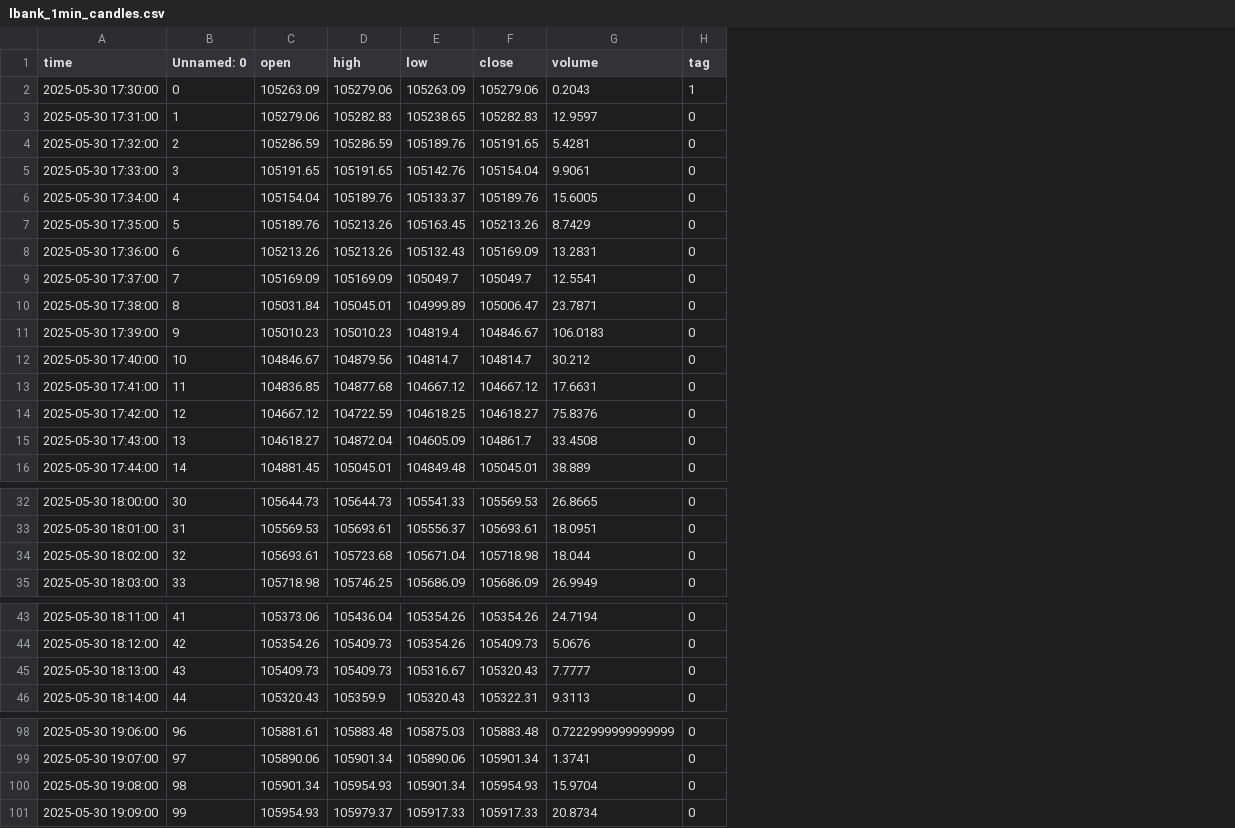
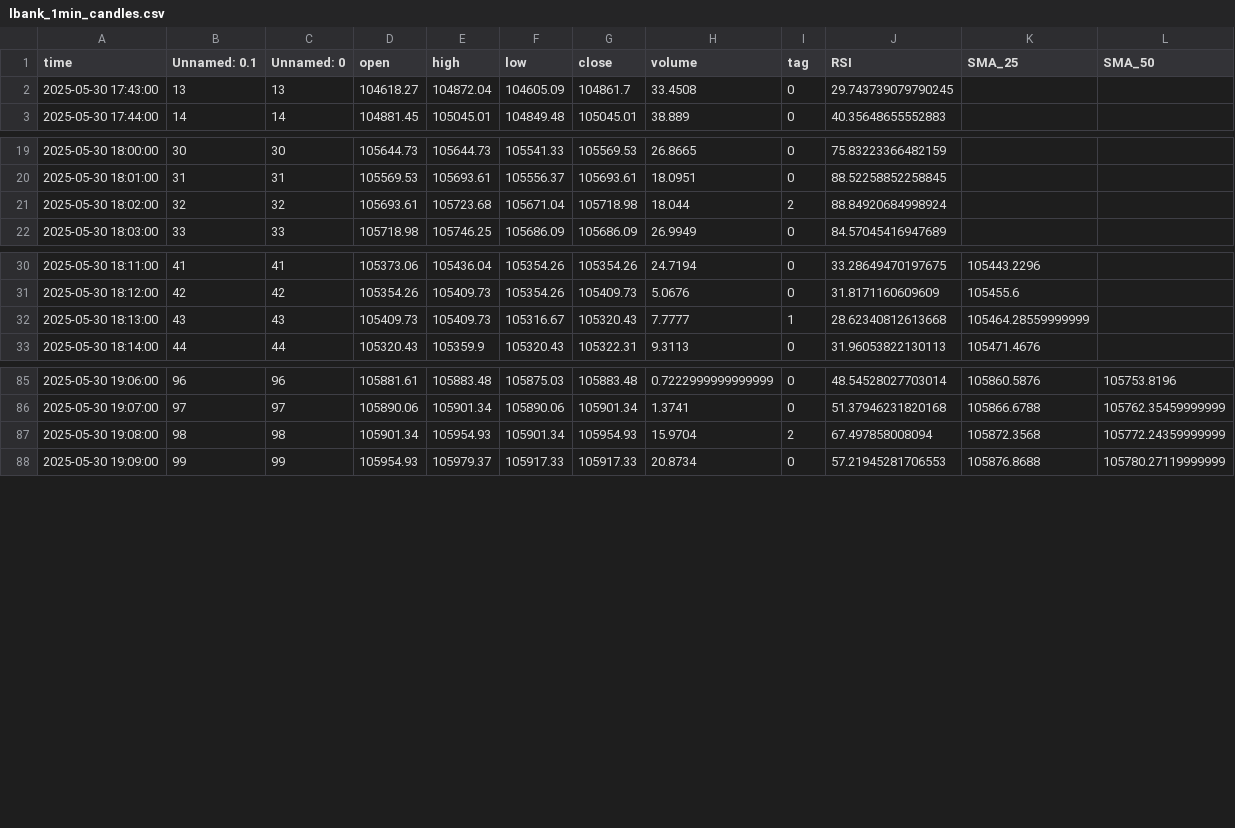
Before and after one commit to nimamakhmali/crypto-trading-bot-lab, a CSV file: lbank_1min_candles.csv, drawn as a sheet; only a part is shown, gaps mark what is left out; removed rows and columns are numbered as before the commit, all else as after; the diff covers the shown part only; the diff names each change by its address in the sheet, - before the commit and + after, or states it on an @@ line.

```diff
--- a/lbank_1min_candles.csv
+++ b/lbank_1min_candles.csv
+column B (Unnamed: 0.1), rows 2-3: 13 | 14; rows 19-22: 30 | 31 | 32 | 33; rows 30-33: 41 | 42 | 43 | 44; rows 85-88: 96 | 97 | 98 | 99
+column J (RSI), rows 2-3: 29.743739079790245 | 40.35648655552883; rows 19-22: 75.83223366482159 | 88.52258852258845 | 88.84920684998924 | 84.57045416947689; rows 30-33: 33.28649470197675 | 31.8171160609609 | 28.62340812613668 | 31.96053822130113; rows 85-88: 48.54528027703014 | 51.37946231820168 | 67.497858008094 | 57.21945281706553
+column K (SMA_25), rows 30-33: 105443.2296 | 105455.6 | 105464.28559999999 | 105471.4676; rows 85-88: 105860.5876 | 105866.6788 | 105872.3568 | 105876.8688
+column L (SMA_50), rows 85-88: 105753.8196 | 105762.35459999999 | 105772.24359999999 | 105780.27119999999
-row 2: 2025-05-30 17:30:00 | 0 | 105263.09 | 105279.06 | 105263.09 | 105279.06 | 0.2043 | 1
-row 3: 2025-05-30 17:31:00 | 1 | 105279.06 | 105282.83 | 105238.65 | 105282.83 | 12.9597 | 0
-row 4: 2025-05-30 17:32:00 | 2 | 105286.59 | 105286.59 | 105189.76 | 105191.65 | 5.4281 | 0
-row 5: 2025-05-30 17:33:00 | 3 | 105191.65 | 105191.65 | 105142.76 | 105154.04 | 9.9061 | 0
-row 6: 2025-05-30 17:34:00 | 4 | 105154.04 | 105189.76 | 105133.37 | 105189.76 | 15.6005 | 0
-row 7: 2025-05-30 17:35:00 | 5 | 105189.76 | 105213.26 | 105163.45 | 105213.26 | 8.7429 | 0
-row 8: 2025-05-30 17:36:00 | 6 | 105213.26 | 105213.26 | 105132.43 | 105169.09 | 13.2831 | 0
-row 9: 2025-05-30 17:37:00 | 7 | 105169.09 | 105169.09 | 105049.7 | 105049.7 | 12.5541 | 0
-row 10: 2025-05-30 17:38:00 | 8 | 105031.84 | 105045.01 | 104999.89 | 105006.47 | 23.7871 | 0
-row 11: 2025-05-30 17:39:00 | 9 | 105010.23 | 105010.23 | 104819.4 | 104846.67 | 106.0183 | 0
-row 12: 2025-05-30 17:40:00 | 10 | 104846.67 | 104879.56 | 104814.7 | 104814.7 | 30.212 | 0
-row 13: 2025-05-30 17:41:00 | 11 | 104836.85 | 104877.68 | 104667.12 | 104667.12 | 17.6631 | 0
-row 14: 2025-05-30 17:42:00 | 12 | 104667.12 | 104722.59 | 104618.25 | 104618.27 | 75.8376 | 0
-I21 (tag): 0
+I21 (tag): 2
-I32 (tag): 0
+I32 (tag): 1
-I87 (tag): 0
+I87 (tag): 2
```
Also changed, not shown: 1 edited cell elsewhere in this file, 1 other file.
